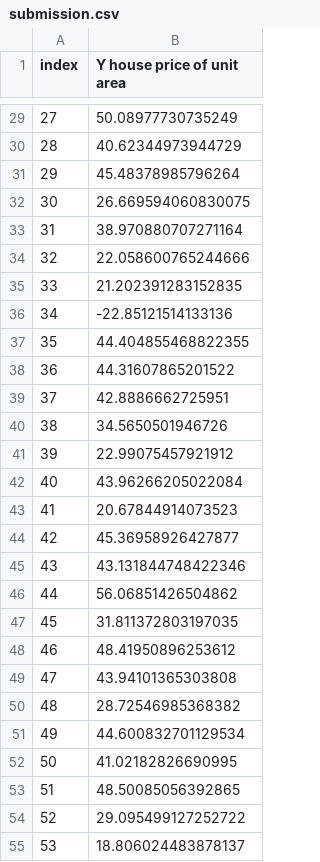
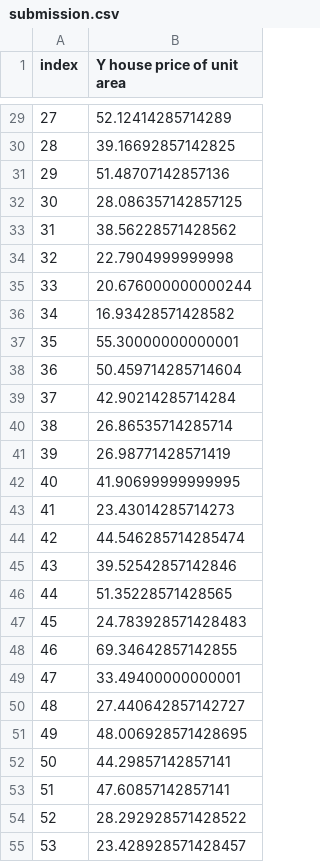
Before and after one commit to Dmitriiplastinin-1231/ai, a CSV file: submission.csv, drawn as a sheet; only a part is shown, gaps mark what is left out; the diff covers the shown part only.

```diff
--- a/submission.csv
+++ b/submission.csv
@@ -29,27 +29,27 @@ index,Y house price of unit area
-27,50.08977730735249
-28,40.62344973944729
-29,45.48378985796264
-30,26.669594060830075
-31,38.970880707271164
-32,22.058600765244666
-33,21.202391283152835
-34,-22.85121514133136
-35,44.404855468822355
-36,44.31607865201522
-37,42.8886662725951
-38,34.5650501946726
-39,22.99075457921912
-40,43.96266205022084
-41,20.67844914073523
-42,45.36958926427877
-43,43.131844748422346
-44,56.06851426504862
-45,31.811372803197035
-46,48.41950896253612
-47,43.94101365303808
-48,28.72546985368382
-49,44.600832701129534
-50,41.02182826690995
-51,48.50085056392865
-52,29.095499127252722
-53,18.806024483878137
+27,52.12414285714289
+28,39.16692857142825
+29,51.48707142857136
+30,28.086357142857125
+31,38.56228571428562
+32,22.7904999999998
+33,20.676000000000244
+34,16.93428571428582
+35,55.30000000000001
+36,50.459714285714604
+37,42.90214285714284
+38,26.86535714285714
+39,26.98771428571419
+40,41.90699999999995
+41,23.43014285714273
+42,44.546285714285474
+43,39.52542857142846
+44,51.35228571428565
+45,24.783928571428483
+46,69.34642857142855
+47,33.49400000000001
+48,27.440642857142727
+49,48.006928571428695
+50,44.29857142857141
+51,47.60857142857141
+52,28.292928571428522
+53,23.428928571428457
```
Also changed, not shown: 56 edited cells elsewhere in this file, 1 other file.
